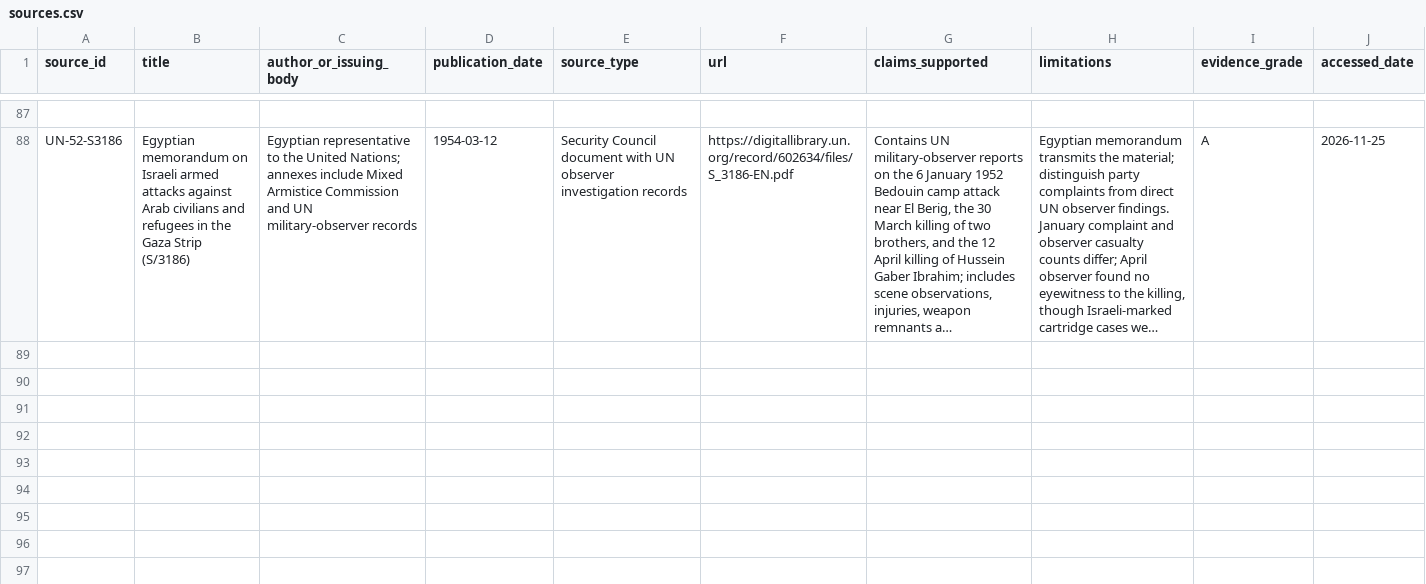
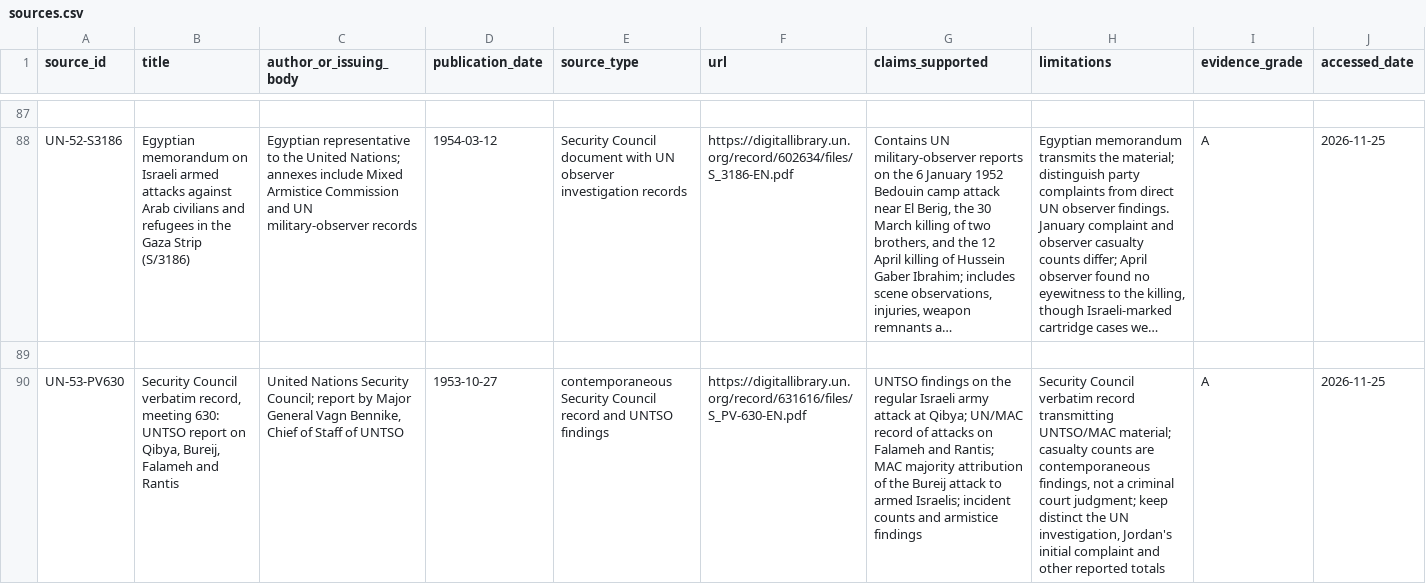
Before and after one commit to pskeffington/war_crimes_palestine_compiler, a CSV file: data/sources.csv, drawn as a sheet; only a part is shown, gaps mark what is left out; long unchanged cells end in …; the diff covers the shown part only; the diff names each change by its address in the sheet, - before the commit and + after, or states it on an @@ line.

Commit message:
Add initial 1953 incident review

```diff
--- a/data/sources.csv
+++ b/data/sources.csv
+row 89: (empty)
+row 90: UN-53-PV630 | Security Council verbatim record, meeting 630: UNTSO report on Qibya, Bureij, Falameh and Rantis | United Nations Security Council; report by Major General Vagn Bennike, Chief of Staff of UNTSO | 1953-10-27 | contemporaneous Security Council record and UNTSO findings | https://digitallibrary.un.org/record/631616/files/S_PV-630-EN.pdf | UNTSO findings on the regular Israeli army attack at Qibya; UN/MAC record of attacks on Falameh and Rantis; MAC majority attribution of the Bureij attack to armed Israelis; incident counts and armistice findings | Security Council verbatim record transmitting UNTSO/MAC material; casualty counts are contemporaneous findings, not a criminal court judgment; keep distinct the UN investigation, Jordan's initial complaint and other reported totals | A | 2026-11-25
```
Also changed, not shown: 2 added rows elsewhere in this file.
